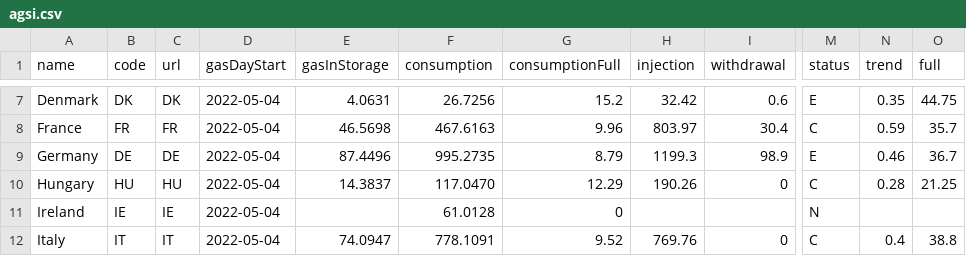
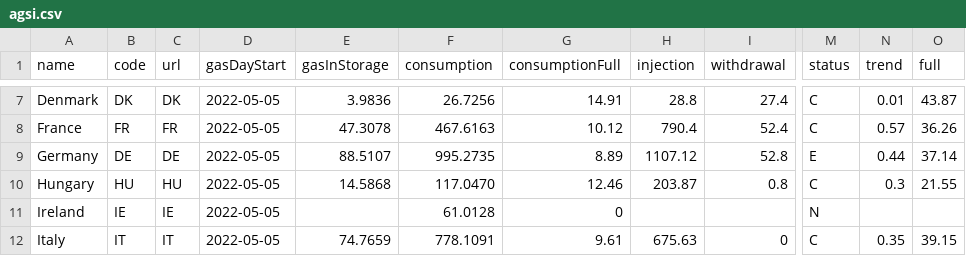
Before and after one commit to OSUKED/Fuel-Index-Watch, a CSV file: data/agsi.csv, drawn as a sheet; only a part is shown, gaps mark what is left out; the diff covers the shown part only; the diff names each change by its address in the sheet, - before the commit and + after, or states it on an @@ line.

```diff
--- a/data/agsi.csv
+++ b/data/agsi.csv
-D7:D12 (gasDayStart): 2022-05-04
+D7:D12 (gasDayStart): 2022-05-05
-E7 (gasInStorage): 4.0631
+E7 (gasInStorage): 3.9836
-G7 (consumptionFull): 15.2
+G7 (consumptionFull): 14.91
-H7 (injection): 32.42
+H7 (injection): 28.8
-I7 (withdrawal): 0.6
+I7 (withdrawal): 27.4
-M7 (status): E
+M7 (status): C
-N7 (trend): 0.35
+N7 (trend): 0.01
-O7 (full): 44.75
+O7 (full): 43.87
-E8 (gasInStorage): 46.5698
+E8 (gasInStorage): 47.3078
-G8 (consumptionFull): 9.96
+G8 (consumptionFull): 10.12
-H8 (injection): 803.97
+H8 (injection): 790.4
-I8 (withdrawal): 30.4
+I8 (withdrawal): 52.4
-N8 (trend): 0.59
+N8 (trend): 0.57
-O8 (full): 35.7
+O8 (full): 36.26
-E9 (gasInStorage): 87.4496
+E9 (gasInStorage): 88.5107
-G9 (consumptionFull): 8.79
+G9 (consumptionFull): 8.89
-H9 (injection): 1199.3
+H9 (injection): 1107.12
-I9 (withdrawal): 98.9
+I9 (withdrawal): 52.8
-N9 (trend): 0.46
+N9 (trend): 0.44
-O9 (full): 36.7
+O9 (full): 37.14
-E10 (gasInStorage): 14.3837
+E10 (gasInStorage): 14.5868
-G10 (consumptionFull): 12.29
+G10 (consumptionFull): 12.46
-H10 (injection): 190.26
+H10 (injection): 203.87
-I10 (withdrawal): 0
+I10 (withdrawal): 0.8
-N10 (trend): 0.28
+N10 (trend): 0.3
-O10 (full): 21.25
+O10 (full): 21.55
-E12 (gasInStorage): 74.0947
+E12 (gasInStorage): 74.7659
-G12 (consumptionFull): 9.52
+G12 (consumptionFull): 9.61
-H12 (injection): 769.76
+H12 (injection): 675.63
-N12 (trend): 0.4
+N12 (trend): 0.35
-O12 (full): 38.8
+O12 (full): 39.15
```
Also changed, not shown: 103 edited cells elsewhere in this file, 1 other file.
